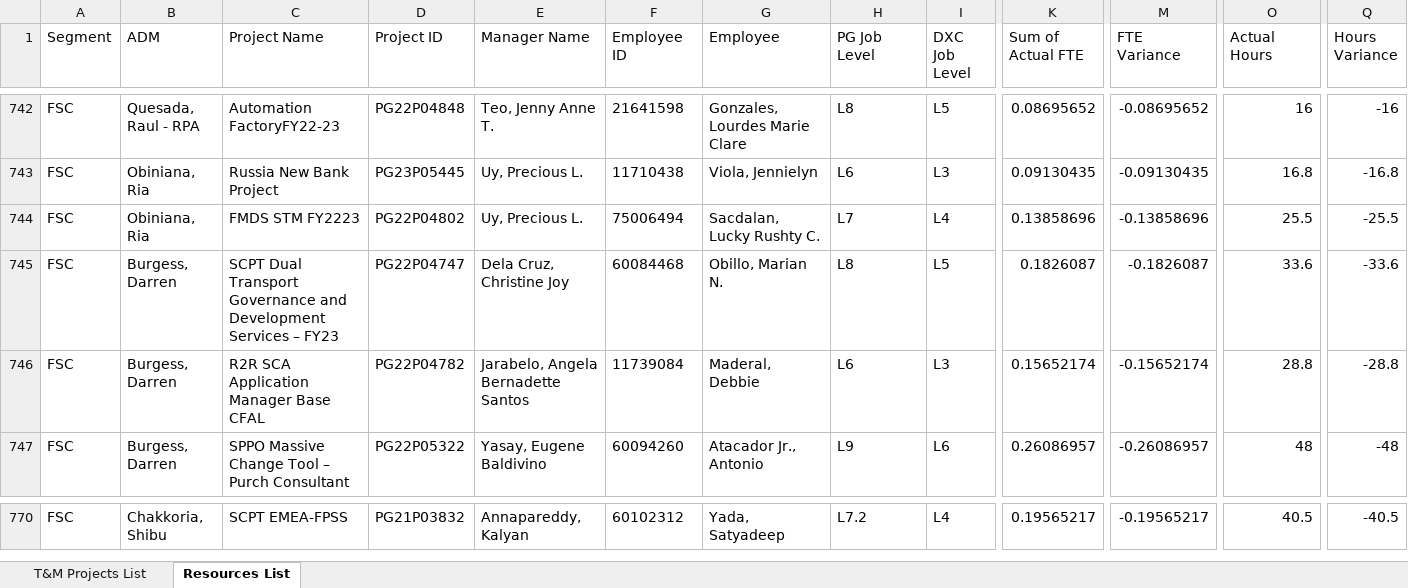
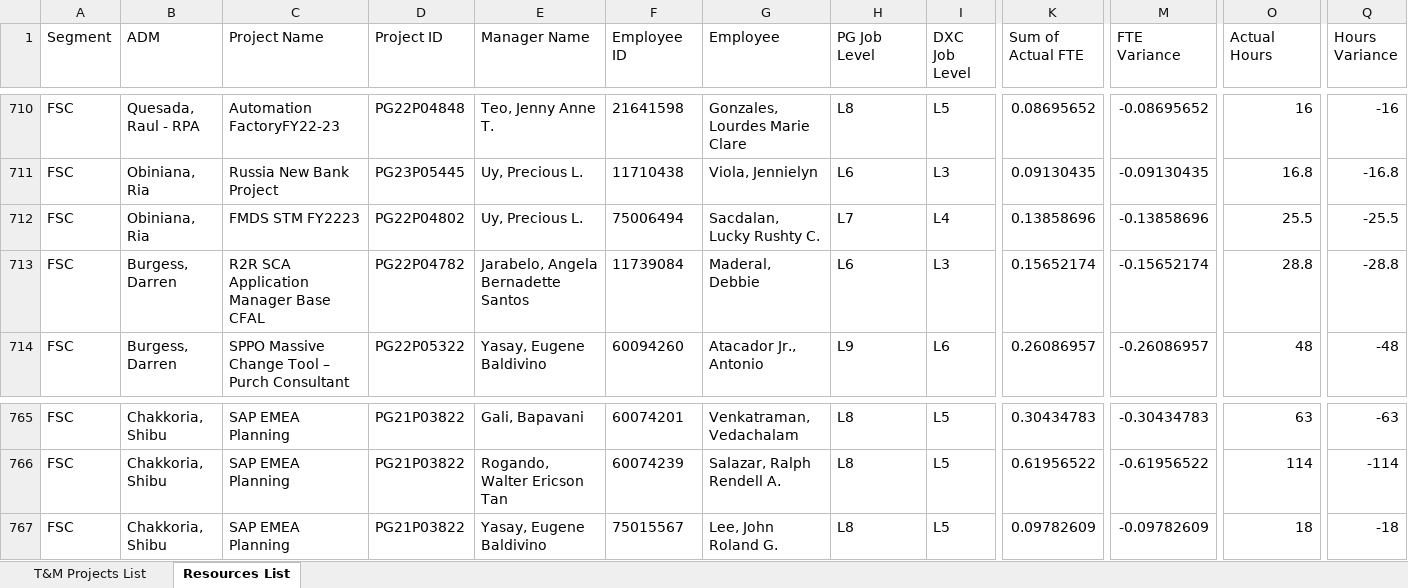
Before and after one commit to DaveGalas/TMProjectReport, an Excel workbook: output/PG T&M Projects Report 5-23-2023.xlsx, sheet Resources List, drawn as a sheet; only a part is shown, gaps mark what is left out; values as stored, in another font and other column widths than the file's, no borders; removed rows and columns are numbered as before the commit, all else as after; rows hold the shown columns only; the diff covers the shown part only; the diff names each change by its address in the sheet, - before the commit and + after, or states it on an @@ line.

```diff
--- a/output/PG T&M Projects Report 5-23-2023.xlsx (sheet Resources List)
+++ b/output/PG T&M Projects Report 5-23-2023.xlsx (sheet Resources List)
-row 745: FSC | Burgess, Darren | SCPT Dual Transport Governance and Development Services – FY23 | PG22P04747 | Dela Cruz, Christine Joy | 60084468 | Obillo, Marian N. | L8 | L5 | 0.1826087 | -0.1826087 | 33.6 | -33.6
-C765 (Project Name): SCPT EMEA-FPSS
+C765 (Project Name): SAP EMEA Planning
-D765 (Project ID): PG21P03832
+D765 (Project ID): PG21P03822
-E765 (Manager Name): Annapareddy, Kalyan
+E765 (Manager Name): Gali, Bapavani
-F765 (Employee ID): 60102312
+F765 (Employee ID): 60074201
-G765 (Employee): Yada, Satyadeep
+G765 (Employee): Venkatraman, Vedachalam
-H765 (PG Job Level): L7.2
+H765 (PG Job Level): L8
-I765 (DXC Job Level): L4
+I765 (DXC Job Level): L5
-K765 (Sum of Actual FTE): 0.19565217
+K765 (Sum of Actual FTE): 0.30434783
-M765 (FTE Variance): -0.19565217
+M765 (FTE Variance): -0.30434783
-O765 (Actual Hours): 40.5
+O765 (Actual Hours): 63
-Q765 (Hours Variance): -40.5
+Q765 (Hours Variance): -63
+row 766: FSC | Chakkoria, Shibu | SAP EMEA Planning | PG21P03822 | Rogando, Walter Ericson Tan | 60074239 | Salazar, Ralph Rendell A. | L8 | L5 | 0.61956522 | -0.61956522 | 114 | -114
+row 767: FSC | Chakkoria, Shibu | SAP EMEA Planning | PG21P03822 | Yasay, Eugene Baldivino | 75015567 | Lee, John Roland G. | L8 | L5 | 0.09782609 | -0.09782609 | 18 | -18
```
Also changed, not shown: 28 added rows and 32 removed rows elsewhere in this sheet, input/PPMC.xlsx, input/TTR.xlsx, 5 other files.
